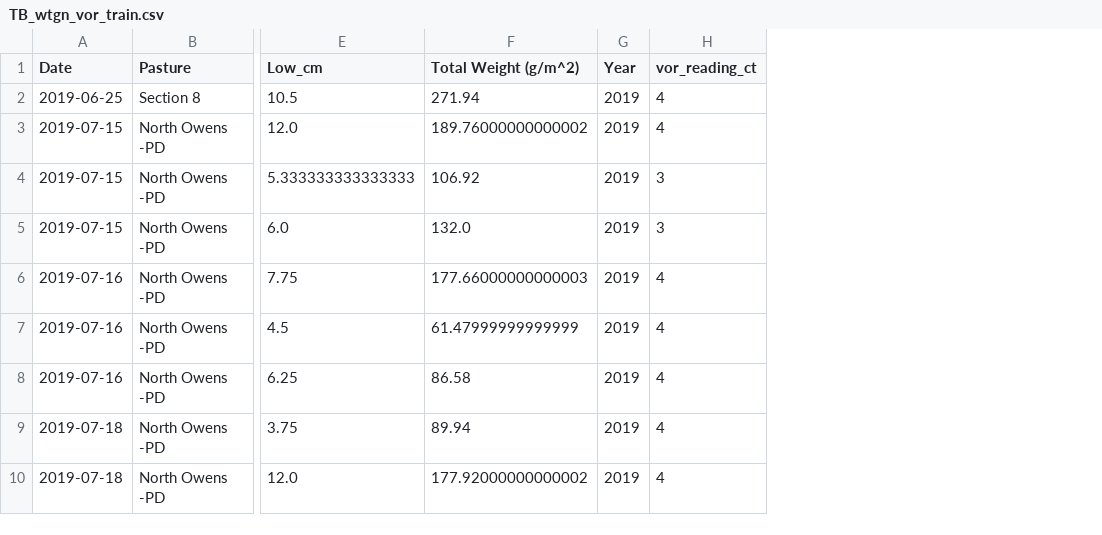
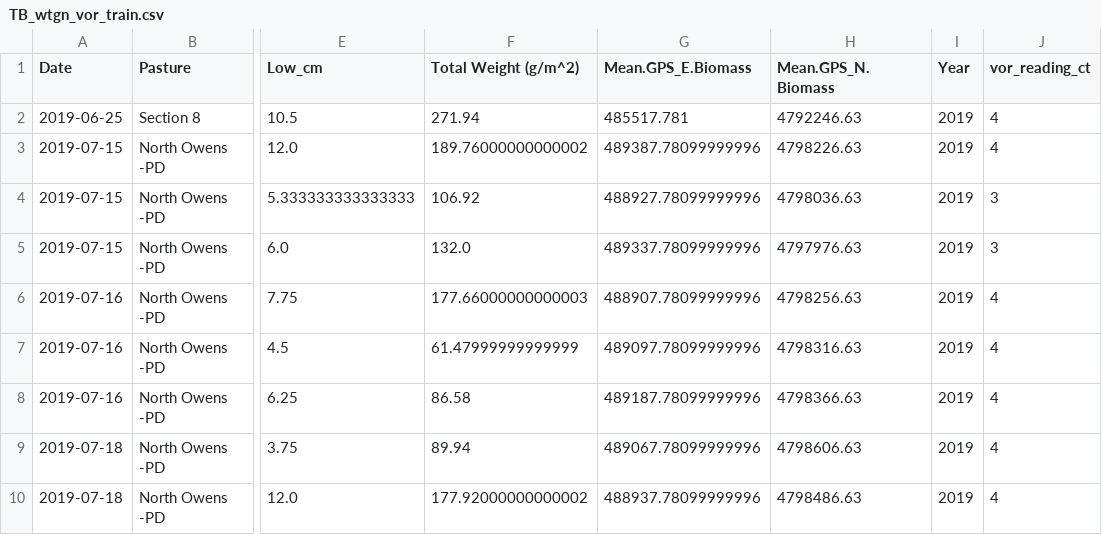
Before and after one commit to kearney-sp/tbng_veg, a CSV file: data/vor_train/TB_wtgn_vor_train.csv, drawn as a sheet; only a part is shown, gaps mark what is left out; the diff names each change by its address in the sheet, - before the commit and + after, or states it on an @@ line.

```diff
--- a/data/vor_train/TB_wtgn_vor_train.csv
+++ b/data/vor_train/TB_wtgn_vor_train.csv
+column G (Mean.GPS_E.Biomass), rows 2-10: 485517.781 | 489387.78099999996 | 488927.78099999996 | 489337.78099999996 | 488907.78099999996 | 489097.78099999996 | 489187.78099999996 | 489067.78099999996 | 488937.78099999996
+column H (Mean.GPS_N.Biomass), rows 2-10: 4792246.63 | 4798226.63 | 4798036.63 | 4797976.63 | 4798256.63 | 4798316.63 | 4798366.63 | 4798606.63 | 4798486.63
```
Also changed, not shown: data/clip/TB_pdog_clip.csv, data/pf_train/TB_nex_pf_train_long.csv, 32 other files.
